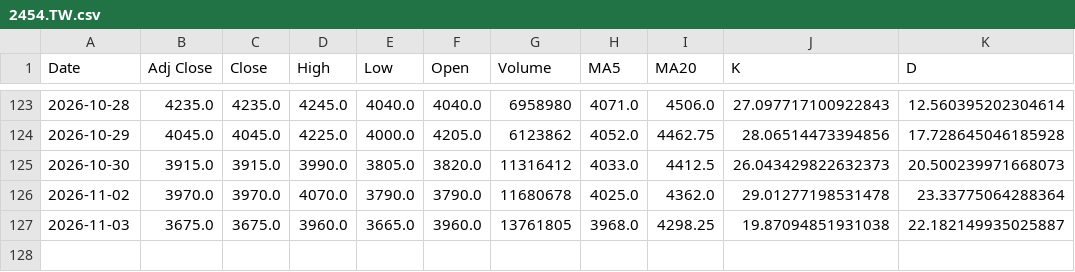
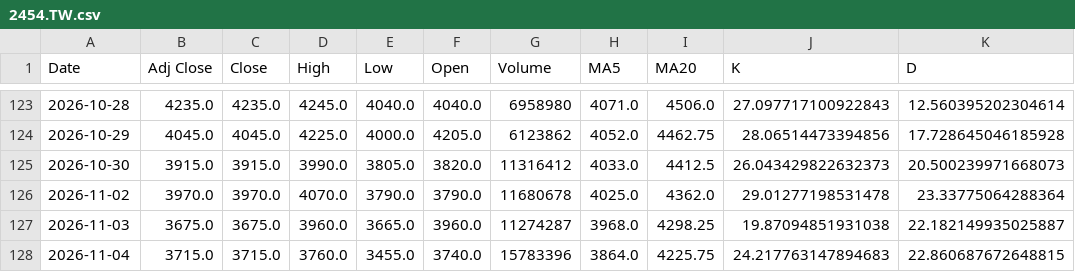
Before and after one commit to rocklin88/stock-chart, a CSV file: data/2454.TW.csv, drawn as a sheet; only a part is shown, gaps mark what is left out.

```diff
--- a/data/2454.TW.csv
+++ b/data/2454.TW.csv
@@ -126,2 +126,3 @@ Date,Adj Close,Close,High,Low,Open,Volume,MA5,MA20,K,D
 2026-11-02,3970.0,3970.0,4070.0,3790.0,3790.0,11680678,4025.0,4362.0,29.01277198531478,23.33775064288364
-2026-11-03,3675.0,3675.0,3960.0,3665.0,3960.0,13761805,3968.0,4298.25,19.87094851931038,22.182149935025887
+2026-11-03,3675.0,3675.0,3960.0,3665.0,3960.0,11274287,3968.0,4298.25,19.87094851931038,22.182149935025887
+2026-11-04,3715.0,3715.0,3760.0,3455.0,3740.0,15783396,3864.0,4225.75,24.217763147894683,22.860687672648815
```
Also changed, not shown: data/2317.TW.csv, data/2330.TW.csv, 1 other file.
